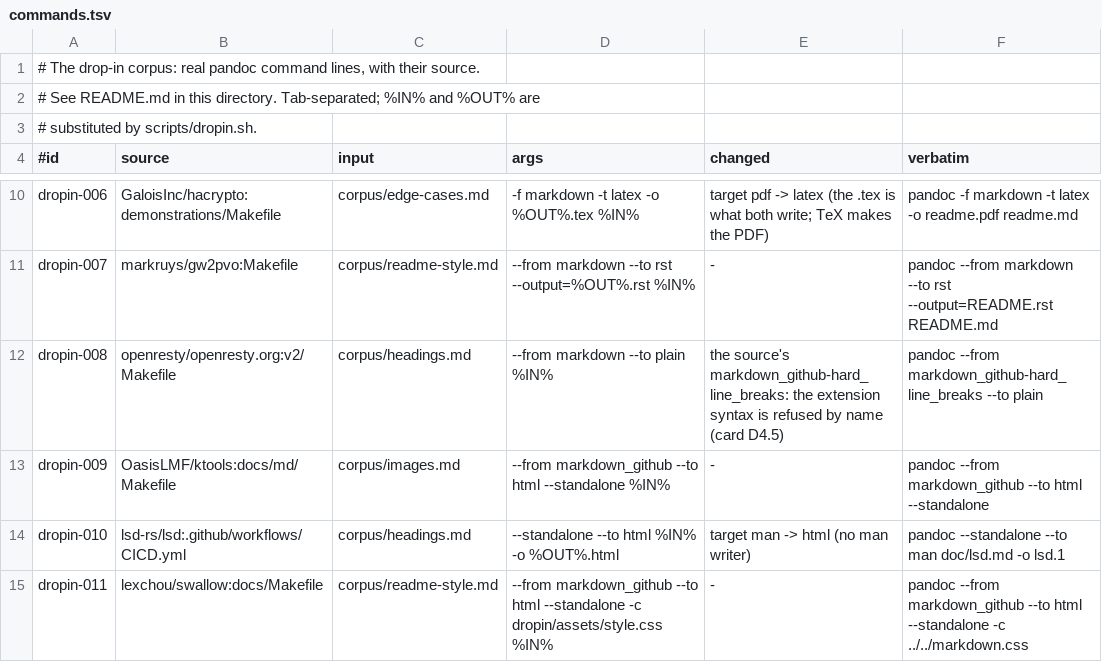
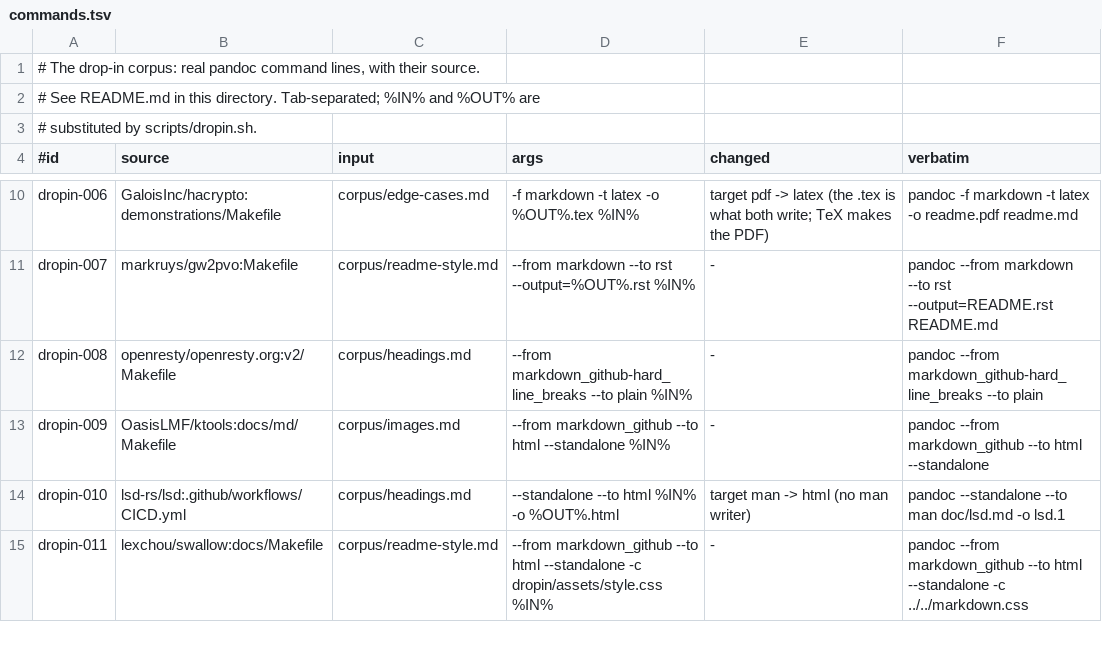
Before and after one commit to alexgaoth/ferrodoc, a TSV file: dropin/commands.tsv, drawn as a sheet; only a part is shown, gaps mark what is left out.

```diff
--- a/dropin/commands.tsv
+++ b/dropin/commands.tsv
@@ -11,3 +11,3 @@ dropin-006	GaloisInc/hacrypto:demonstrations/Makefile	corpus/edge-cases.md	-f ma
 dropin-007	markruys/gw2pvo:Makefile	corpus/readme-style.md	--from markdown --to rst --output=%OUT%.rst %IN%	-	pandoc --from markdown --to rst --output=README.rst README.md
-dropin-008	openresty/openresty.org:v2/Makefile	corpus/headings.md	--from markdown --to plain %IN%	the source's markdown_github-hard_line_breaks: the extension syntax is refused by name (card D4.5)	pandoc --from markdown_github-hard_line_breaks --to plain
+dropin-008	openresty/openresty.org:v2/Makefile	corpus/headings.md	--from markdown_github-hard_line_breaks --to plain %IN%	-	pandoc --from markdown_github-hard_line_breaks --to plain
 dropin-009	OasisLMF/ktools:docs/md/Makefile	corpus/images.md	--from markdown_github --to html --standalone %IN%	-	pandoc --from markdown_github --to html --standalone
```
Also changed, not shown: 5 other files.
